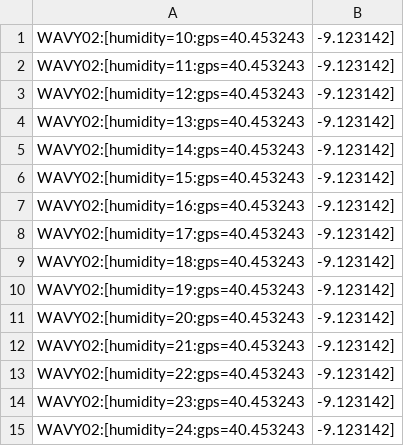
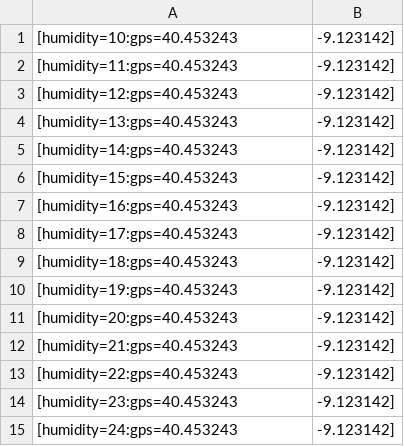
Before and after one commit to Manuel78692/SD, a CSV file: WAVY/dados/dados2.csv, drawn as a sheet.

```diff
--- a/WAVY/dados/dados2.csv
+++ b/WAVY/dados/dados2.csv
@@ -1,15 +1,15 @@
-WAVY02:[humidity=10:gps=40.453243,-9.123142]
-WAVY02:[humidity=11:gps=40.453243,-9.123142]
-WAVY02:[humidity=12:gps=40.453243,-9.123142]
-WAVY02:[humidity=13:gps=40.453243,-9.123142]
-WAVY02:[humidity=14:gps=40.453243,-9.123142]
-WAVY02:[humidity=15:gps=40.453243,-9.123142]
-WAVY02:[humidity=16:gps=40.453243,-9.123142]
-WAVY02:[humidity=17:gps=40.453243,-9.123142]
-WAVY02:[humidity=18:gps=40.453243,-9.123142]
-WAVY02:[humidity=19:gps=40.453243,-9.123142]
-WAVY02:[humidity=20:gps=40.453243,-9.123142]
-WAVY02:[humidity=21:gps=40.453243,-9.123142]
-WAVY02:[humidity=22:gps=40.453243,-9.123142]
-WAVY02:[humidity=23:gps=40.453243,-9.123142]
-WAVY02:[humidity=24:gps=40.453243,-9.123142]
+[humidity=10:gps=40.453243,-9.123142]
+[humidity=11:gps=40.453243,-9.123142]
+[humidity=12:gps=40.453243,-9.123142]
+[humidity=13:gps=40.453243,-9.123142]
+[humidity=14:gps=40.453243,-9.123142]
+[humidity=15:gps=40.453243,-9.123142]
+[humidity=16:gps=40.453243,-9.123142]
+[humidity=17:gps=40.453243,-9.123142]
+[humidity=18:gps=40.453243,-9.123142]
+[humidity=19:gps=40.453243,-9.123142]
+[humidity=20:gps=40.453243,-9.123142]
+[humidity=21:gps=40.453243,-9.123142]
+[humidity=22:gps=40.453243,-9.123142]
+[humidity=23:gps=40.453243,-9.123142]
+[humidity=24:gps=40.453243,-9.123142]
```
Also changed, not shown: WAVY/dados/dados1.csv, WAVY/dados/dados3.csv, 35 other files.
